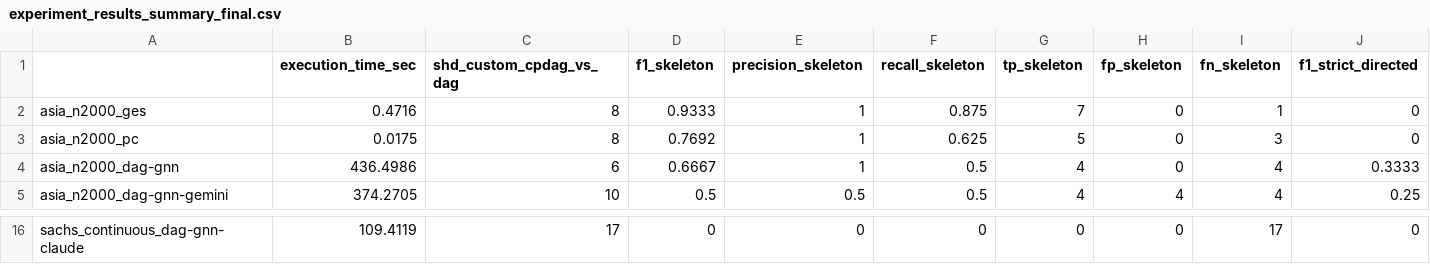
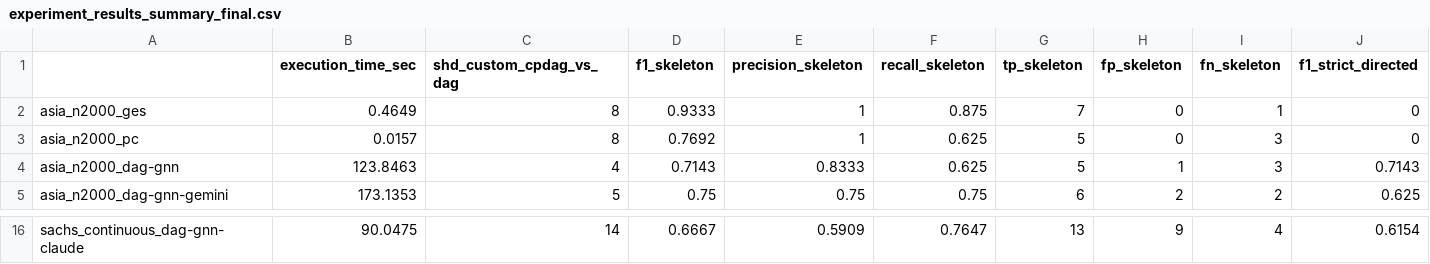
Before and after one commit to Qehbr/Injecting-LLM-Commonsense-into-Causal-DAG-Discovery, a CSV file: visualizations_output_project/experiment_results_summary_final.csv, drawn as a sheet; only a part is shown, gaps mark what is left out; the diff covers the shown part only; the diff names each change by its address in the sheet, - before the commit and + after, or states it on an @@ line.

```diff
--- a/visualizations_output_project/experiment_results_summary_final.csv
+++ b/visualizations_output_project/experiment_results_summary_final.csv
-B2 (execution_time_sec): 0.4716
+B2 (execution_time_sec): 0.4649
-B3 (execution_time_sec): 0.0175
+B3 (execution_time_sec): 0.0157
-B4 (execution_time_sec): 436.4986
+B4 (execution_time_sec): 123.8463
-C4 (shd_custom_cpdag_vs_dag): 6
+C4 (shd_custom_cpdag_vs_dag): 4
-D4 (f1_skeleton): 0.6667
+D4 (f1_skeleton): 0.7143
-E4 (precision_skeleton): 1
+E4 (precision_skeleton): 0.8333
-F4 (recall_skeleton): 0.5
+F4 (recall_skeleton): 0.625
-G4 (tp_skeleton): 4
+G4 (tp_skeleton): 5
-H4 (fp_skeleton): 0
+H4 (fp_skeleton): 1
-I4 (fn_skeleton): 4
+I4 (fn_skeleton): 3
-J4 (f1_strict_directed): 0.3333
+J4 (f1_strict_directed): 0.7143
-B5 (execution_time_sec): 374.2705
+B5 (execution_time_sec): 173.1353
-C5 (shd_custom_cpdag_vs_dag): 10
+C5 (shd_custom_cpdag_vs_dag): 5
-D5 (f1_skeleton): 0.5
+D5 (f1_skeleton): 0.75
-E5 (precision_skeleton): 0.5
+E5 (precision_skeleton): 0.75
-F5 (recall_skeleton): 0.5
+F5 (recall_skeleton): 0.75
-G5 (tp_skeleton): 4
+G5 (tp_skeleton): 6
-H5 (fp_skeleton): 4
+H5 (fp_skeleton): 2
-I5 (fn_skeleton): 4
+I5 (fn_skeleton): 2
-J5 (f1_strict_directed): 0.25
+J5 (f1_strict_directed): 0.625
-B16 (execution_time_sec): 109.4119
+B16 (execution_time_sec): 90.0475
-C16 (shd_custom_cpdag_vs_dag): 17
+C16 (shd_custom_cpdag_vs_dag): 14
-D16 (f1_skeleton): 0
+D16 (f1_skeleton): 0.6667
-E16 (precision_skeleton): 0
+E16 (precision_skeleton): 0.5909
-F16 (recall_skeleton): 0
+F16 (recall_skeleton): 0.7647
-G16 (tp_skeleton): 0
+G16 (tp_skeleton): 13
-H16 (fp_skeleton): 0
+H16 (fp_skeleton): 9
-I16 (fn_skeleton): 17
+I16 (fn_skeleton): 4
-J16 (f1_strict_directed): 0
+J16 (f1_strict_directed): 0.6154
```
Also changed, not shown: 57 edited cells elsewhere in this file, 18 other files.
